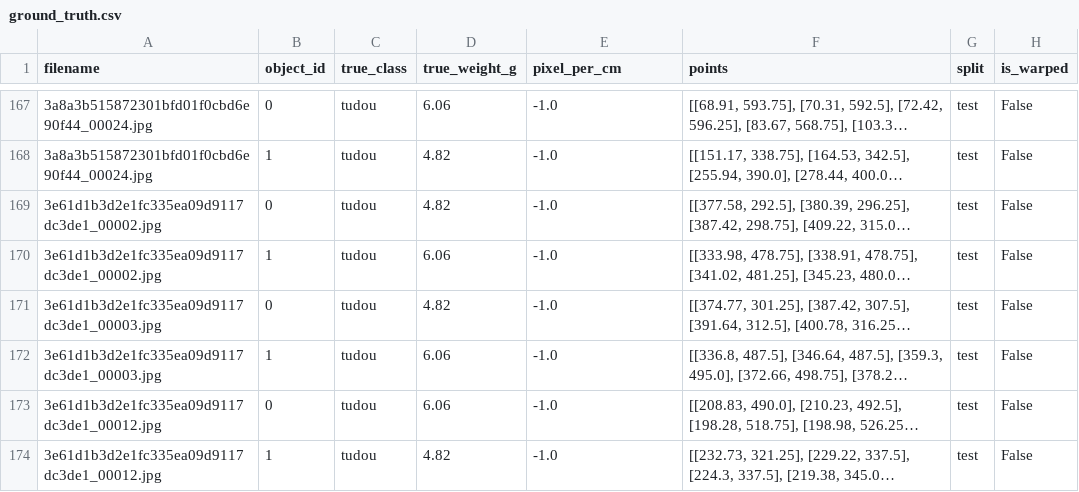
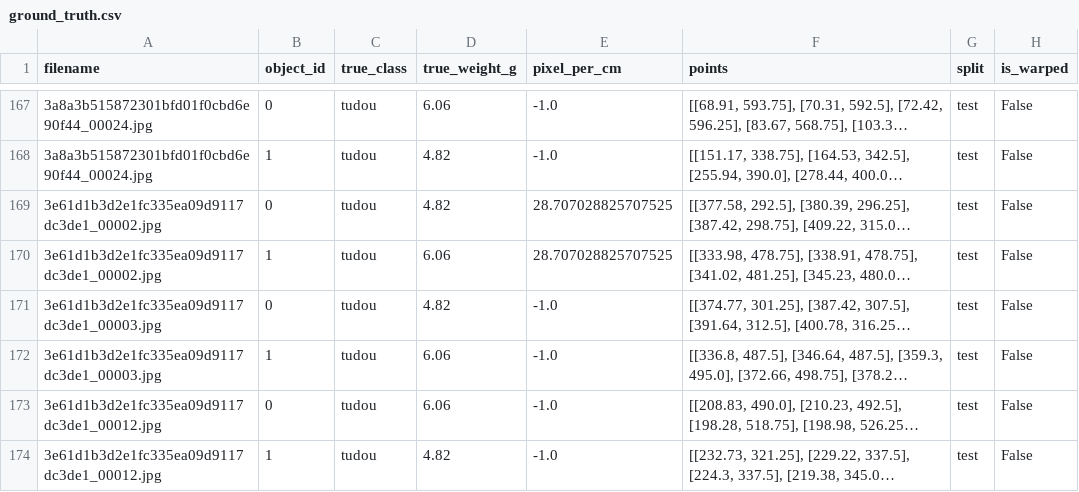
Before and after one commit to fanzhaorui744/NutriQuant-DB, a CSV file: data/ground_truth.csv, drawn as a sheet; only a part is shown, gaps mark what is left out; long unchanged cells end in …; the diff covers the shown part only; the diff names each change by its address in the sheet, - before the commit and + after, or states it on an @@ line.

```diff
--- a/data/ground_truth.csv
+++ b/data/ground_truth.csv
-E169:E170 (pixel_per_cm): -1.0
+E169:E170 (pixel_per_cm): 28.707028825707525
```
Also changed, not shown: 42 edited cells elsewhere in this file, 17 other files.
